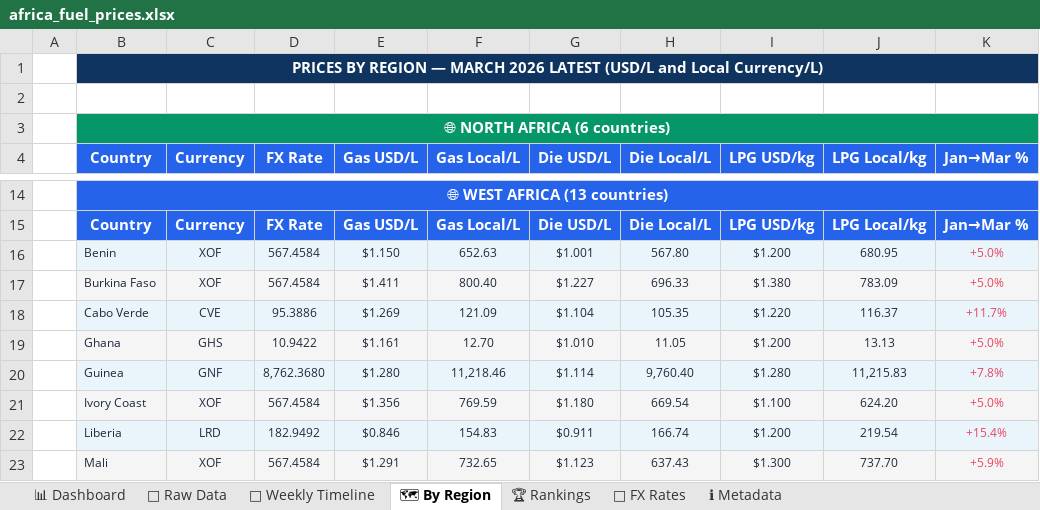
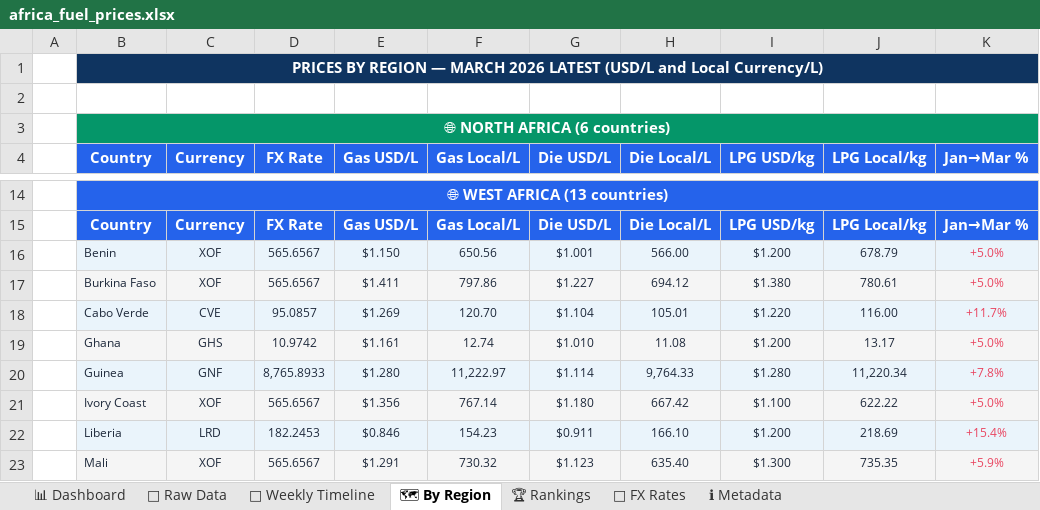
Before and after one commit to Data-Innovation-For-Africa/africa-fuel-tracker, an Excel workbook: docs/africa_fuel_prices.xlsx, sheet 🗺 By Region, drawn as a sheet; only a part is shown, gaps mark what is left out; values as stored, in another font and other column widths than the file's, no borders; charts and pictures not drawn; the diff covers the shown part only; the diff names each change by its address in the sheet, - before the commit and + after, or states it on an @@ line.

```diff
--- a/docs/africa_fuel_prices.xlsx (sheet 🗺 By Region)
+++ b/docs/africa_fuel_prices.xlsx (sheet 🗺 By Region)
-D16:D17 (FX Rate): 567.4584
+D16:D17 (FX Rate): 565.6567
-F16 (Gas Local/L): 652.63
+F16 (Gas Local/L): 650.56
-H16 (Die Local/L): 567.80
+H16 (Die Local/L): 566.00
-J16 (LPG Local/kg): 680.95
+J16 (LPG Local/kg): 678.79
-F17 (Gas Local/L): 800.40
+F17 (Gas Local/L): 797.86
-H17 (Die Local/L): 696.33
+H17 (Die Local/L): 694.12
-J17 (LPG Local/kg): 783.09
+J17 (LPG Local/kg): 780.61
-D18 (FX Rate): 95.3886
+D18 (FX Rate): 95.0857
-F18 (Gas Local/L): 121.09
+F18 (Gas Local/L): 120.70
-H18 (Die Local/L): 105.35
+H18 (Die Local/L): 105.01
-J18 (LPG Local/kg): 116.37
+J18 (LPG Local/kg): 116.00
-D19 (FX Rate): 10.9422
+D19 (FX Rate): 10.9742
-F19 (Gas Local/L): 12.70
+F19 (Gas Local/L): 12.74
-H19 (Die Local/L): 11.05
+H19 (Die Local/L): 11.08
-J19 (LPG Local/kg): 13.13
+J19 (LPG Local/kg): 13.17
-D20 (FX Rate): 8,762.3680
+D20 (FX Rate): 8,765.8933
-F20 (Gas Local/L): 11,218.46
+F20 (Gas Local/L): 11,222.97
-H20 (Die Local/L): 9,760.40
+H20 (Die Local/L): 9,764.33
-J20 (LPG Local/kg): 11,215.83
+J20 (LPG Local/kg): 11,220.34
-D21 (FX Rate): 567.4584
+D21 (FX Rate): 565.6567
-F21 (Gas Local/L): 769.59
+F21 (Gas Local/L): 767.14
-H21 (Die Local/L): 669.54
+H21 (Die Local/L): 667.42
-J21 (LPG Local/kg): 624.20
+J21 (LPG Local/kg): 622.22
-D22 (FX Rate): 182.9492
+D22 (FX Rate): 182.2453
-F22 (Gas Local/L): 154.83
+F22 (Gas Local/L): 154.23
-H22 (Die Local/L): 166.74
+H22 (Die Local/L): 166.10
-J22 (LPG Local/kg): 219.54
+J22 (LPG Local/kg): 218.69
-D23 (FX Rate): 567.4584
+D23 (FX Rate): 565.6567
-F23 (Gas Local/L): 732.65
+F23 (Gas Local/L): 730.32
-H23 (Die Local/L): 637.43
+H23 (Die Local/L): 635.40
-J23 (LPG Local/kg): 737.70
+J23 (LPG Local/kg): 735.35
```
Also changed, not shown: 126 edited cells elsewhere in this sheet, sheet 📁 Raw Data, sheet 📊 Dashboard, sheet 📅 Weekly Timeline, sheet 💱 FX Rates, sheet 🏆 Rankings, sheet ℹ Metadata, 3 other files.
